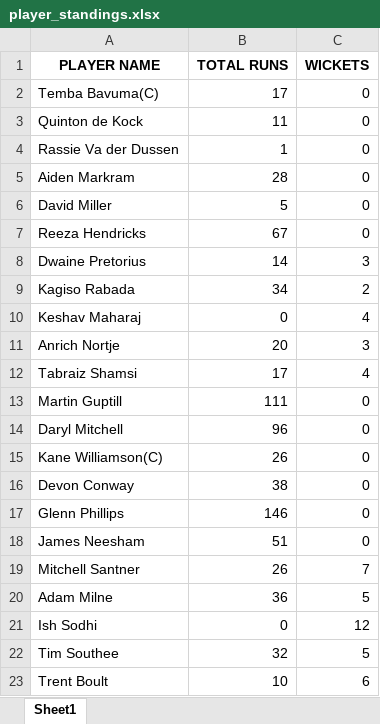
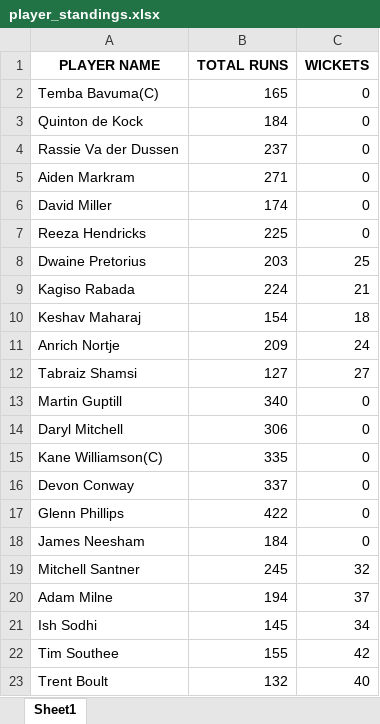
Before and after one commit to Nadun999/Cricket_Match_Simulator, an Excel workbook: tournament/player_standings.xlsx, sheet Sheet1, drawn as a sheet; only a part is shown; values as stored, in another font and other column widths than the file's, no borders; the diff covers the shown part only; the diff names each change by its address in the sheet, - before the commit and + after, or states it on an @@ line.

```diff
--- a/tournament/player_standings.xlsx (sheet Sheet1)
+++ b/tournament/player_standings.xlsx (sheet Sheet1)
-B2 (TOTAL RUNS): 17
+B2 (TOTAL RUNS): 165
-B3 (TOTAL RUNS): 11
+B3 (TOTAL RUNS): 184
-B4 (TOTAL RUNS): 1
+B4 (TOTAL RUNS): 237
-B5 (TOTAL RUNS): 28
+B5 (TOTAL RUNS): 271
-B6 (TOTAL RUNS): 5
+B6 (TOTAL RUNS): 174
-B7 (TOTAL RUNS): 67
+B7 (TOTAL RUNS): 225
-B8 (TOTAL RUNS): 14
+B8 (TOTAL RUNS): 203
-C8 (WICKETS): 3
+C8 (WICKETS): 25
-B9 (TOTAL RUNS): 34
+B9 (TOTAL RUNS): 224
-C9 (WICKETS): 2
+C9 (WICKETS): 21
-B10 (TOTAL RUNS): 0
+B10 (TOTAL RUNS): 154
-C10 (WICKETS): 4
+C10 (WICKETS): 18
-B11 (TOTAL RUNS): 20
+B11 (TOTAL RUNS): 209
-C11 (WICKETS): 3
+C11 (WICKETS): 24
-B12 (TOTAL RUNS): 17
+B12 (TOTAL RUNS): 127
-C12 (WICKETS): 4
+C12 (WICKETS): 27
-B13 (TOTAL RUNS): 111
+B13 (TOTAL RUNS): 340
-B14 (TOTAL RUNS): 96
+B14 (TOTAL RUNS): 306
-B15 (TOTAL RUNS): 26
+B15 (TOTAL RUNS): 335
-B16 (TOTAL RUNS): 38
+B16 (TOTAL RUNS): 337
-B17 (TOTAL RUNS): 146
+B17 (TOTAL RUNS): 422
-B18 (TOTAL RUNS): 51
+B18 (TOTAL RUNS): 184
-B19 (TOTAL RUNS): 26
+B19 (TOTAL RUNS): 245
-C19 (WICKETS): 7
+C19 (WICKETS): 32
-B20 (TOTAL RUNS): 36
+B20 (TOTAL RUNS): 194
-C20 (WICKETS): 5
+C20 (WICKETS): 37
-B21 (TOTAL RUNS): 0
+B21 (TOTAL RUNS): 145
-C21 (WICKETS): 12
+C21 (WICKETS): 34
-B22 (TOTAL RUNS): 32
+B22 (TOTAL RUNS): 155
-C22 (WICKETS): 5
+C22 (WICKETS): 42
-B23 (TOTAL RUNS): 10
+B23 (TOTAL RUNS): 132
-C23 (WICKETS): 6
+C23 (WICKETS): 40
```
Also changed, not shown: 96 edited cells elsewhere in this sheet, tournament/matches/Kolkata_England_vs_Punjab_Pakistan.xlsx, tournament/matches/Punjab_Pakistan_vs_Kolkata_England.xlsx, 26 other files.
